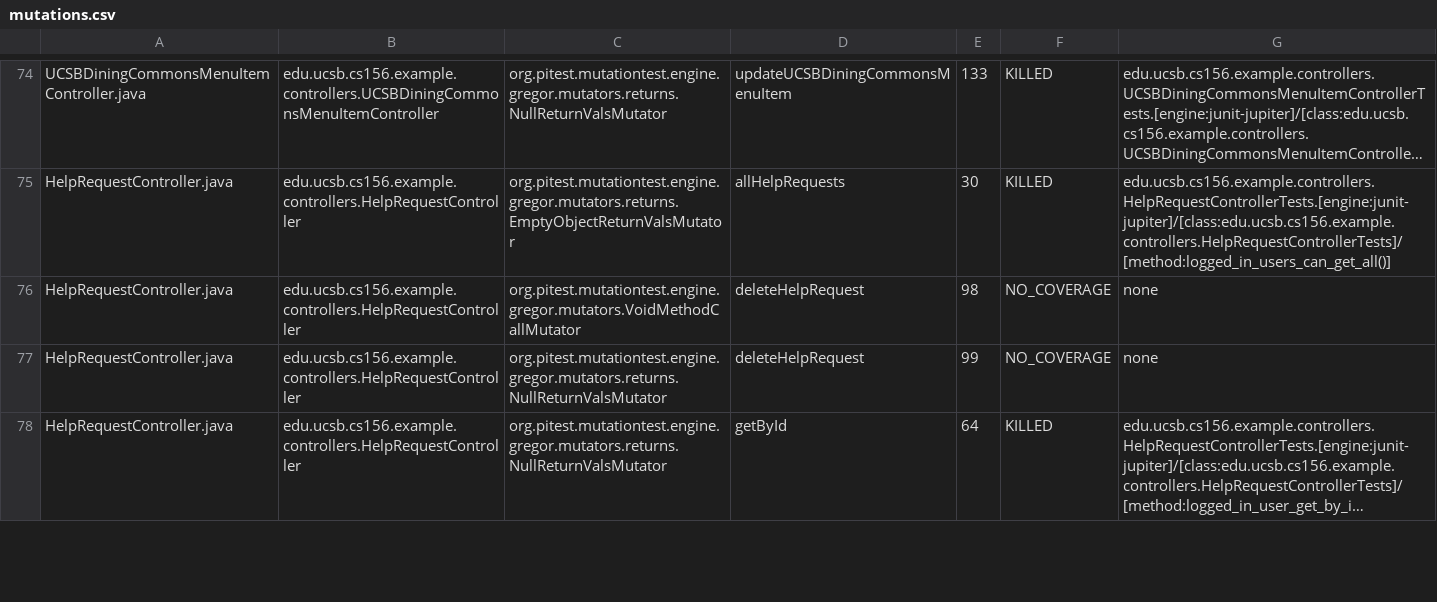
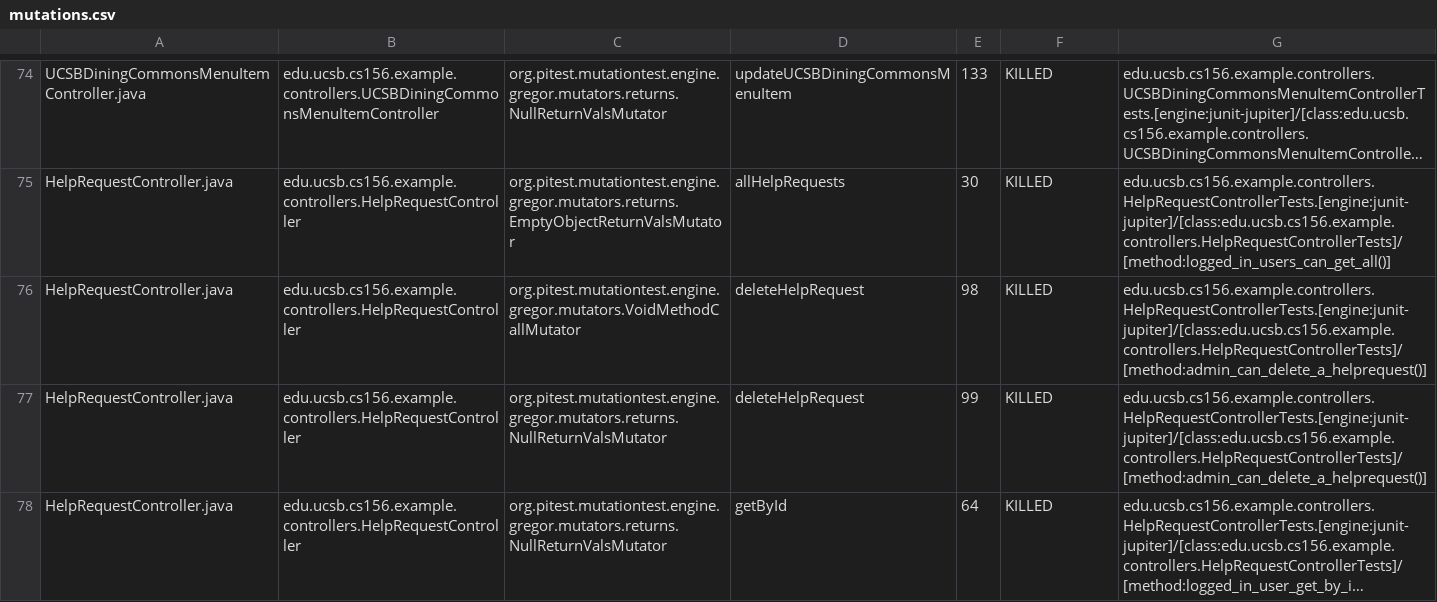
Before and after one commit to ucsb-cs156-f25/team01-f25-01, a CSV file: prs/79/pitest/mutations.csv, drawn as a sheet; only a part is shown, gaps mark what is left out; long unchanged cells end in …; the diff covers the shown part only; the diff names each change by its address in the sheet, - before the commit and + after, or states it on an @@ line.

Commit message:
Deploying to gh-pages from @ ucsb-cs156-f25/team01-f25-01@8504813ec324f3946a26a41f1c9a0be5c6a04a70 🚀

```diff
--- a/prs/79/pitest/mutations.csv
+++ b/prs/79/pitest/mutations.csv
-F76:F77: NO_COVERAGE
+F76:F77: KILLED
-G76:G77: none
+G76:G77: edu.ucsb.cs156.example.controllers.HelpRequestControllerTests.[engine:junit-jupiter]/[class:edu.ucsb.cs156.example.controllers.HelpRequestControllerTests]/[method:admin_can_delete_a_helprequest()]
```
Also changed, not shown: 4 edited cells elsewhere in this file, 24 other files.
